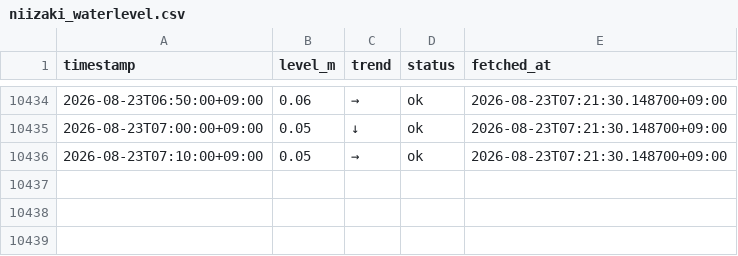
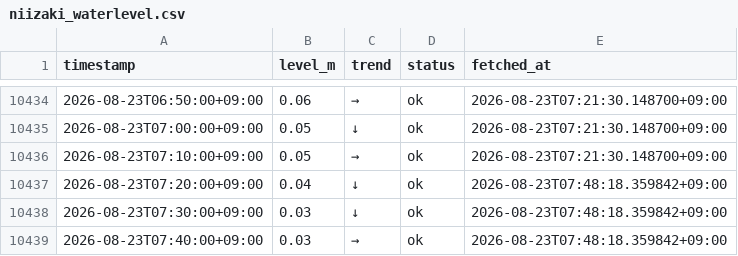
Before and after one commit to makuyama626/niizaki-water-log, a CSV file: data/niizaki_waterlevel.csv, drawn as a sheet; only a part is shown, gaps mark what is left out.

```diff
--- a/data/niizaki_waterlevel.csv
+++ b/data/niizaki_waterlevel.csv
@@ -10436 +10436,4 @@
 2026-08-23T07:10:00+09:00,0.05,→,ok,2026-08-23T07:21:30.148700+09:00
+2026-08-23T07:20:00+09:00,0.04,↓,ok,2026-08-23T07:48:18.359842+09:00
+2026-08-23T07:30:00+09:00,0.03,↓,ok,2026-08-23T07:48:18.359842+09:00
+2026-08-23T07:40:00+09:00,0.03,→,ok,2026-08-23T07:48:18.359842+09:00
```
Also changed, not shown: data/combined_10min.csv, 2 other files.
